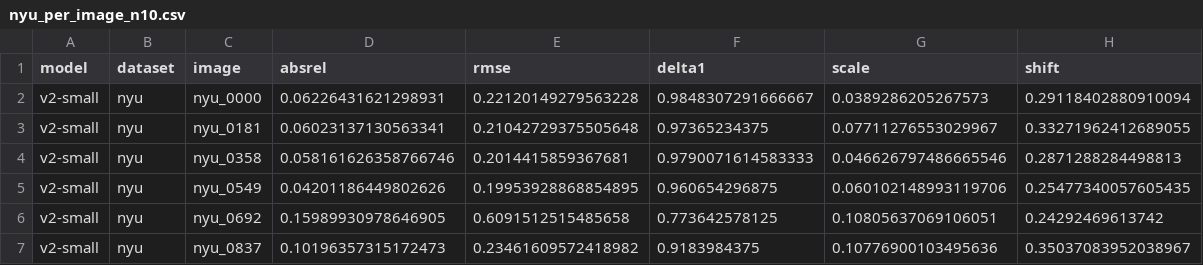
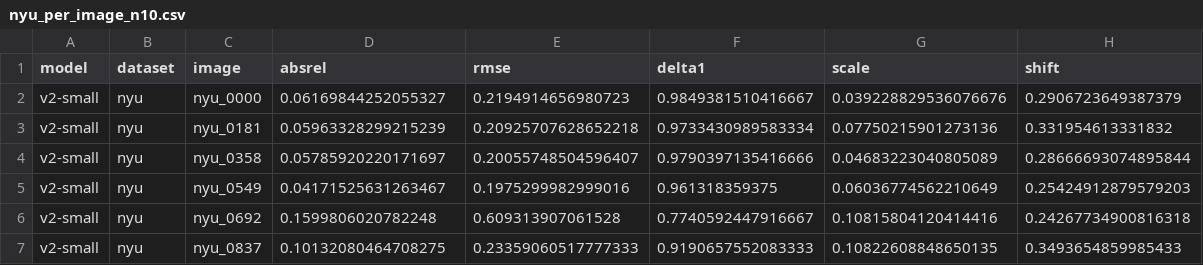
Before and after one commit to maaz-zubairi/depth-anything-v2-repro, a CSV file: results/nyu_per_image_n10.csv, drawn as a sheet; only a part is shown; the diff covers the shown part only.

```diff
--- a/results/nyu_per_image_n10.csv
+++ b/results/nyu_per_image_n10.csv
@@ -1,7 +1,7 @@
 model,dataset,image,absrel,rmse,delta1,scale,shift
-v2-small,nyu,nyu_0000,0.06226431621298931,0.22120149279563228,0.9848307291666667,0.0389286205267573,0.29118402880910094
-v2-small,nyu,nyu_0181,0.06023137130563341,0.21042729375505648,0.97365234375,0.07711276553029967,0.33271962412689055
-v2-small,nyu,nyu_0358,0.058161626358766746,0.2014415859367681,0.9790071614583333,0.046626797486665546,0.2871288284498813
-v2-small,nyu,nyu_0549,0.04201186449802626,0.19953928868854895,0.960654296875,0.060102148993119706,0.25477340057605435
-v2-small,nyu,nyu_0692,0.15989930978646905,0.6091512515485658,0.773642578125,0.10805637069106051,0.24292469613742
-v2-small,nyu,nyu_0837,0.10196357315172473,0.23461609572418982,0.9183984375,0.10776900103495636,0.35037083952038967
+v2-small,nyu,nyu_0000,0.06169844252055327,0.2194914656980723,0.9849381510416667,0.039228829536076676,0.2906723649387379
+v2-small,nyu,nyu_0181,0.05963328299215239,0.20925707628652218,0.9733430989583334,0.07750215901273136,0.331954613331832
+v2-small,nyu,nyu_0358,0.05785920220171697,0.20055748504596407,0.9790397135416666,0.04683223040805089,0.28666693074895844
+v2-small,nyu,nyu_0549,0.04171525631263467,0.1975299982999016,0.961318359375,0.06036774562210649,0.25424912879579203
+v2-small,nyu,nyu_0692,0.1599806020782248,0.609313907061528,0.7740592447916667,0.10815804120414416,0.24267734900816318
+v2-small,nyu,nyu_0837,0.10132080464708275,0.23359060517777333,0.9190657552083333,0.10822608848650135,0.3493654859985433
```
Also changed, not shown: 120 edited cells elsewhere in this file, results/latency.csv, results/nyu_summary_n10.csv, 5 other files.
